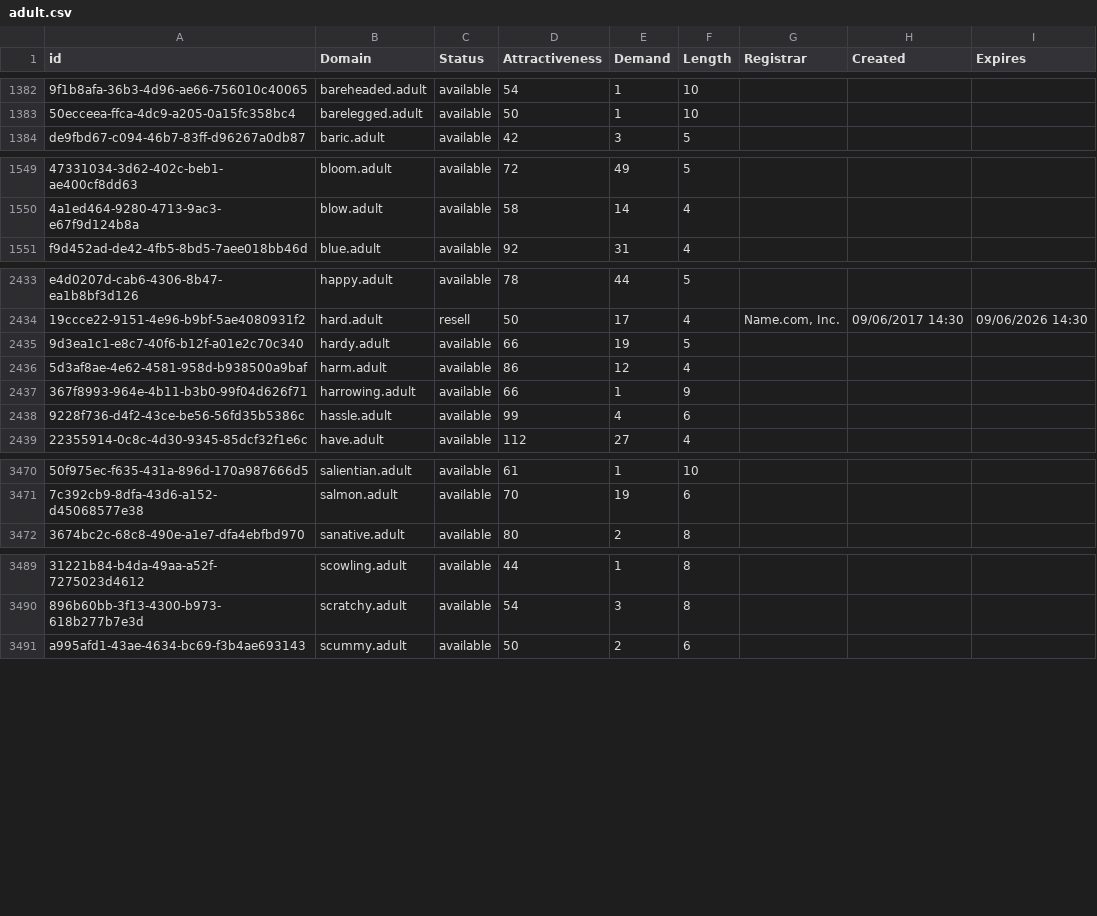
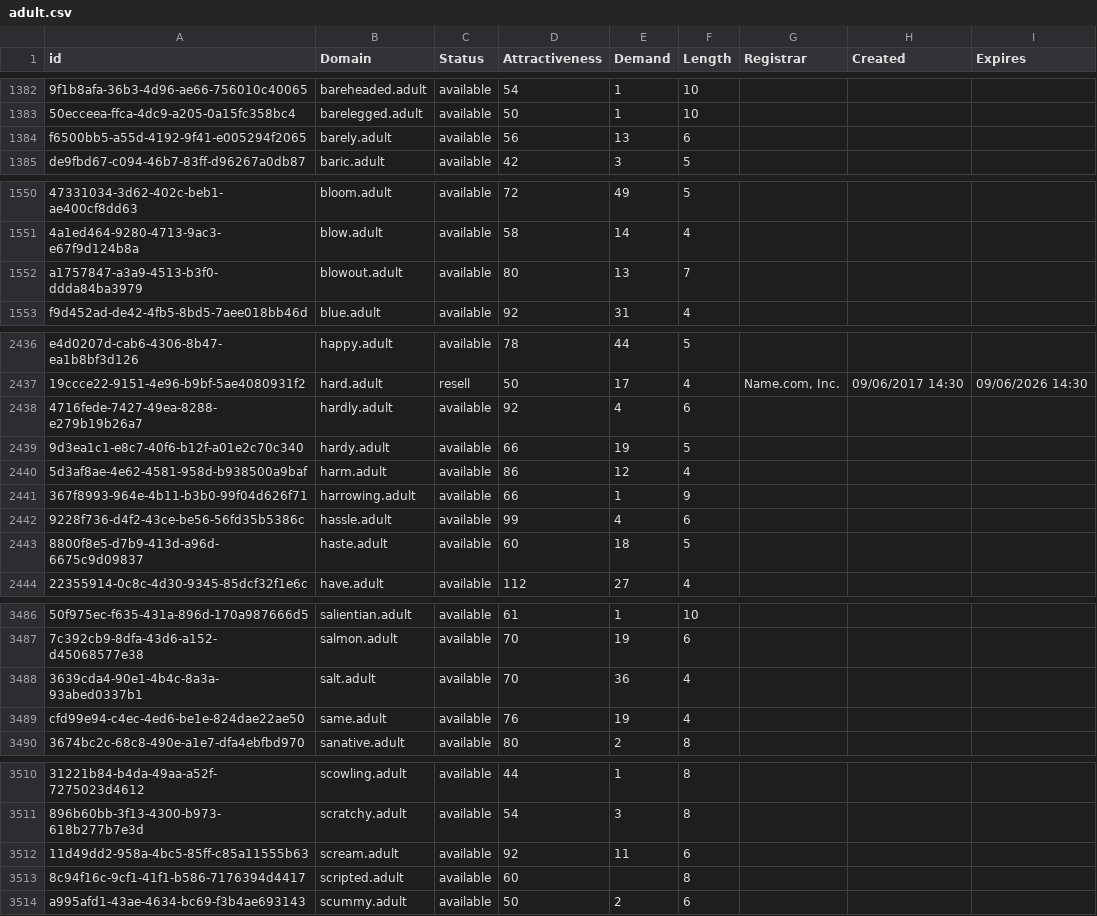
Before and after one commit to UniqueDomains/adult-oneword-domains, a CSV file: adult.csv, drawn as a sheet; only a part is shown, gaps mark what is left out; the diff covers the shown part only; the diff names each change by its address in the sheet, - before the commit and + after, or states it on an @@ line.

```diff
--- a/adult.csv
+++ b/adult.csv
+row 1384: f6500bb5-a55d-4192-9f41-e005294f2065 | barely.adult | available | 56 | 13 | 6
+row 1552: a1757847-a3a9-4513-b3f0-ddda84ba3979 | blowout.adult | available | 80 | 13 | 7
+row 2438: 4716fede-7427-49ea-8288-e279b19b26a7 | hardly.adult | available | 92 | 4 | 6
+row 2443: 8800f8e5-d7b9-413d-a96d-6675c9d09837 | haste.adult | available | 60 | 18 | 5
+row 3488: 3639cda4-90e1-4b4c-8a3a-93abed0337b1 | salt.adult | available | 70 | 36 | 4
+row 3489: cfd99e94-c4ec-4ed6-be1e-824dae22ae50 | same.adult | available | 76 | 19 | 4
+row 3512: 11d49dd2-958a-4bc5-85ff-c85a11555b63 | scream.adult | available | 92 | 11 | 6
+row 3513: 8c94f16c-9cf1-41f1-b586-7176394d4417 | scripted.adult | available | 60 |  | 8
```
Also changed, not shown: 16 added rows and 1 edited cell elsewhere in this file, 2 other files.
